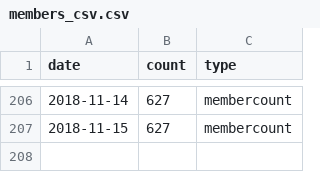
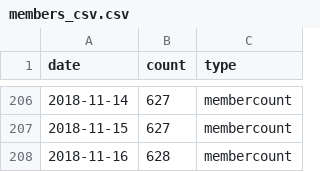
Before and after one commit to rusershamburg/rusershamburg.github.io, a CSV file: stats/members_csv.csv, drawn as a sheet; only a part is shown, gaps mark what is left out; the diff names each change by its address in the sheet, - before the commit and + after, or states it on an @@ line.

Commit message:
data_update: 2018-11-16 22:37:08

```diff
--- a/stats/members_csv.csv
+++ b/stats/members_csv.csv
+row 208: 2018-11-16 | 628 | membercount
```
Also changed, not shown: stats/rating_csv.csv, 2 other files.
